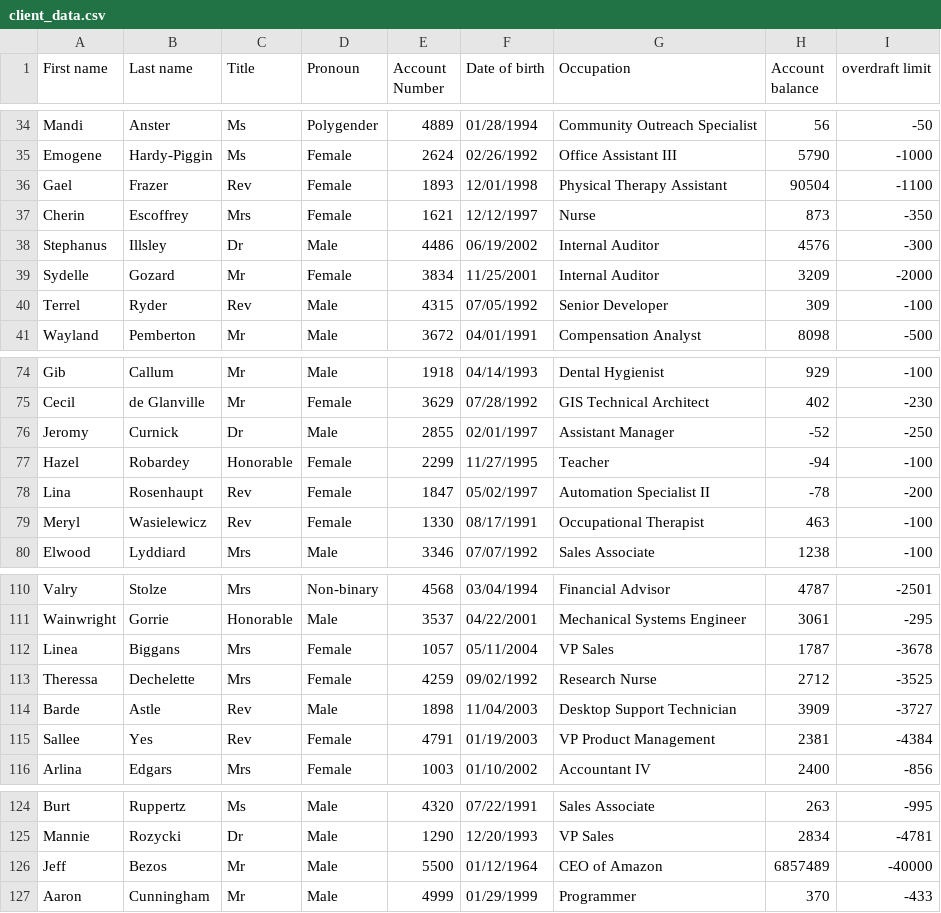
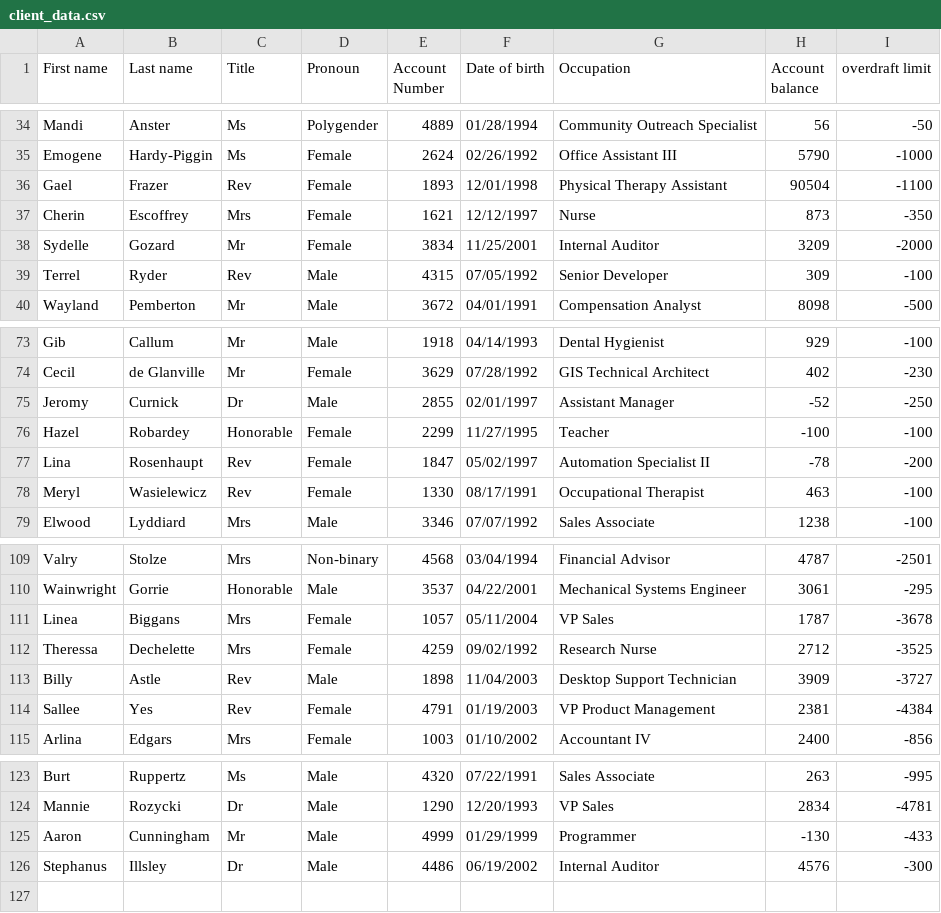
Before and after one commit to Aaron-Cunningham/Bank-Management-System, a CSV file: data/client_data.csv, drawn as a sheet; only a part is shown, gaps mark what is left out.

Commit message:
Client data updated

```diff
--- a/data/client_data.csv
+++ b/data/client_data.csv
@@ -37,3 +37,2 @@ Gael,Frazer,Rev,Female,1893,12/01/1998,Physical Therapy Assistant,90504,-1100
 Cherin,Escoffrey,Mrs,Female,1621,12/12/1997,Nurse,873,-350
-Stephanus,Illsley,Dr,Male,4486,06/19/2002,Internal Auditor,4576,-300
 Sydelle,Gozard,Mr,Female,3834,11/25/2001,Internal Auditor,3209,-2000
@@ -76,3 +75,3 @@ Cecil,de Glanville,Mr,Female,3629,07/28/1992,GIS Technical Architect,402,-230
 Jeromy,Curnick,Dr,Male,2855,02/01/1997,Assistant Manager,-52,-250
-Hazel,Robardey,Honorable,Female,2299,11/27/1995,Teacher,-94,-100
+Hazel,Robardey,Honorable,Female,2299,11/27/1995,Teacher,-100,-100
 Lina,Rosenhaupt,Rev,Female,1847,05/02/1997,Automation Specialist II,-78,-200
@@ -113,3 +112,3 @@ Linea,Biggans,Mrs,Female,1057,05/11/2004,VP Sales,1787,-3678
 Theressa,Dechelette,Mrs,Female,4259,09/02/1992,Research Nurse,2712,-3525
-Barde,Astle,Rev,Male,1898,11/04/2003,Desktop Support Technician,3909,-3727
+Billy,Astle,Rev,Male,1898,11/04/2003,Desktop Support Technician,3909,-3727
 Sallee,Yes,Rev,Female,4791,01/19/2003,VP Product Management,2381,-4384
@@ -125,3 +124,3 @@ Burt,Ruppertz,Ms,Male,4320,07/22/1991,Sales Associate,263,-995
 Mannie,Rozycki,Dr,Male,1290,12/20/1993,VP Sales,2834,-4781
-Jeff,Bezos,Mr,Male,5500,01/12/1964,CEO of Amazon,6857489,-40000
-Aaron,Cunningham,Mr,Male,4999,01/29/1999,Programmer,370,-433
+Aaron,Cunningham,Mr,Male,4999,01/29/1999,Programmer,-130,-433
+Stephanus,Illsley,Dr,Male,4486,06/19/2002,Internal Auditor,4576,-300
```
